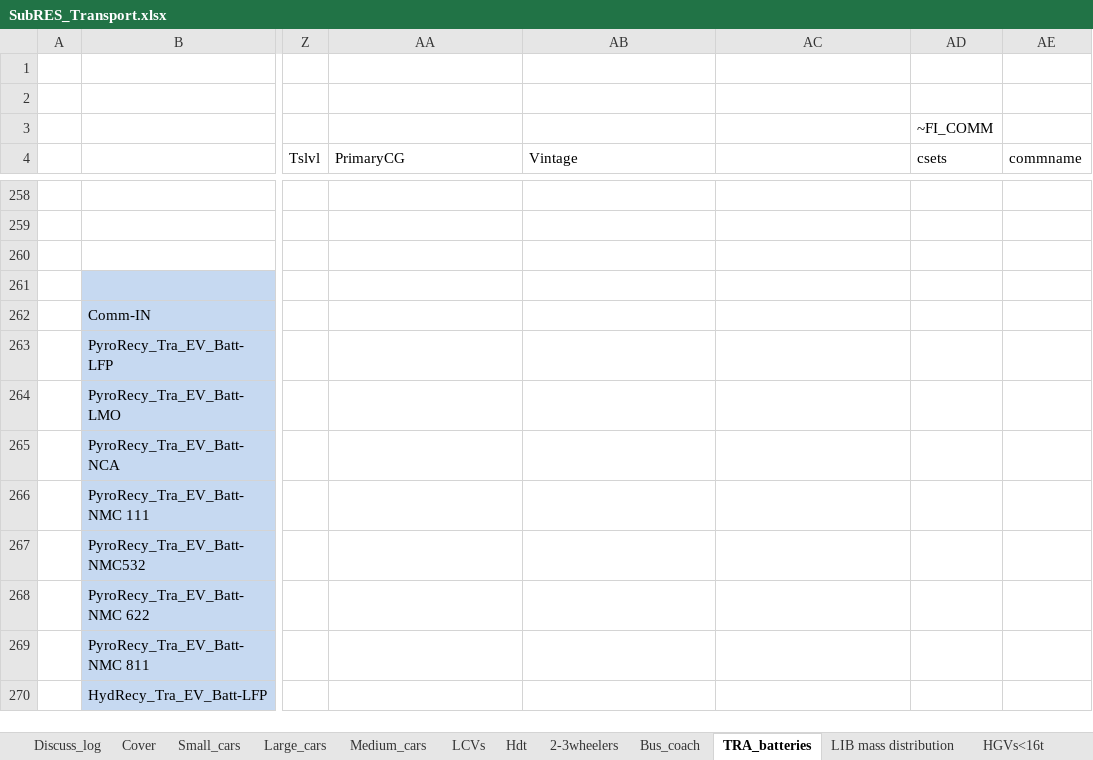
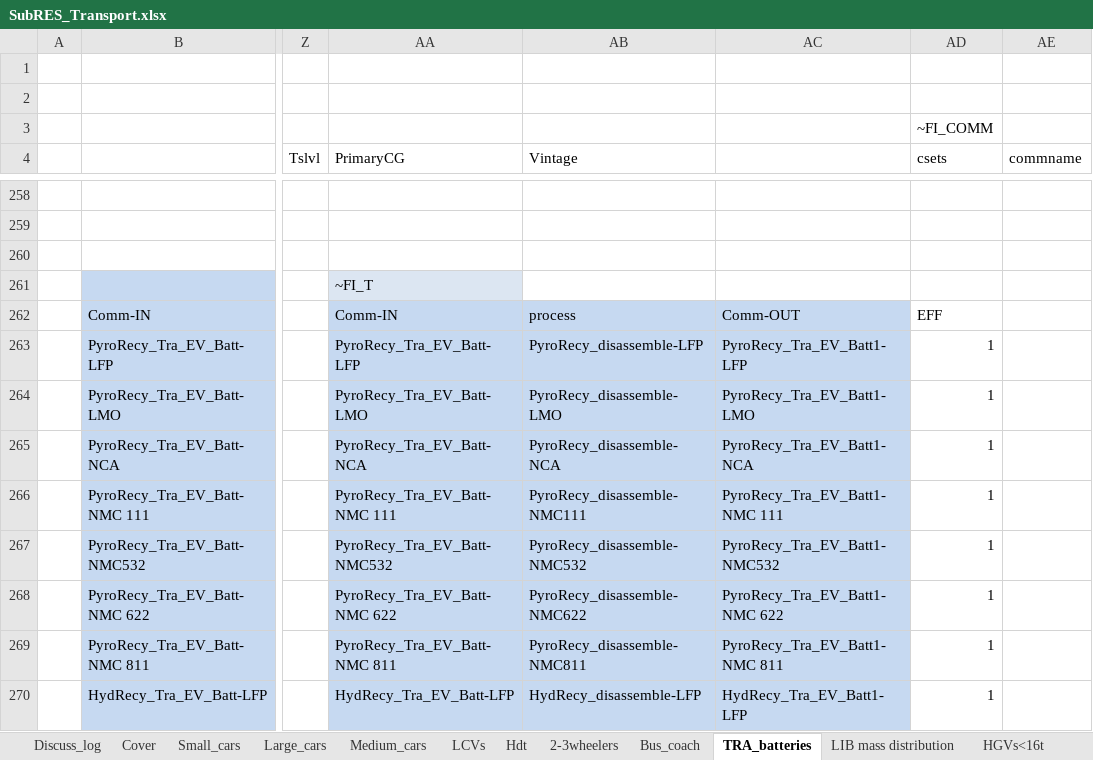
Before and after one commit to seanli12354/KiNESYS_BattCircularity-main, an Excel workbook: SubRes_Tmpl/SubRES_Transport.xlsx, sheet TRA_batteries, drawn as a sheet; only a part is shown, gaps mark what is left out; values as stored, in another font and other column widths than the file's, no borders; charts and pictures not drawn; the diff covers the shown part only; the diff names each change by its address in the sheet, - before the commit and + after, or states it on an @@ line.

Commit message:
Update SubRES_Transport.xlsx

```diff
--- a/SubRes_Tmpl/SubRES_Transport.xlsx (sheet TRA_batteries)
+++ b/SubRes_Tmpl/SubRES_Transport.xlsx (sheet TRA_batteries)
-AA261 (PrimaryCG): (empty)
+AA261 (PrimaryCG): ~FI_T
-AA261 fill: none
+AA261 fill: #DCE6F2
-AA262 (PrimaryCG): (empty)
+AA262 (PrimaryCG): Comm-IN
-AA262:AC270 fill: none
+AA262:AC270 fill: #C6D9F1
-AB262 (Vintage): (empty)
+AB262 (Vintage): process
-AC262: (empty)
+AC262: Comm-OUT
-AD262 (csets): (empty)
+AD262 (csets): EFF
-AA263 (PrimaryCG): (empty)
+AA263 (PrimaryCG): PyroRecy_Tra_EV_Batt-LFP
-AB263 (Vintage): (empty)
+AB263 (Vintage): PyroRecy_disassemble-LFP
-AC263: (empty)
+AC263: PyroRecy_Tra_EV_Batt1-LFP
-AD263:AD270 (csets): (empty)
+AD263:AD270 (csets): 1
-AA264 (PrimaryCG): (empty)
+AA264 (PrimaryCG): PyroRecy_Tra_EV_Batt-LMO
-AB264 (Vintage): (empty)
+AB264 (Vintage): PyroRecy_disassemble-LMO
-AC264: (empty)
+AC264: PyroRecy_Tra_EV_Batt1-LMO
-AA265 (PrimaryCG): (empty)
+AA265 (PrimaryCG): PyroRecy_Tra_EV_Batt-NCA
-AB265 (Vintage): (empty)
+AB265 (Vintage): PyroRecy_disassemble-NCA
-AC265: (empty)
+AC265: PyroRecy_Tra_EV_Batt1-NCA
-AA266 (PrimaryCG): (empty)
+AA266 (PrimaryCG): PyroRecy_Tra_EV_Batt-NMC 111
-AB266 (Vintage): (empty)
+AB266 (Vintage): PyroRecy_disassemble-NMC111
-AC266: (empty)
+AC266: PyroRecy_Tra_EV_Batt1-NMC 111
-AA267 (PrimaryCG): (empty)
+AA267 (PrimaryCG): PyroRecy_Tra_EV_Batt-NMC532
-AB267 (Vintage): (empty)
+AB267 (Vintage): PyroRecy_disassemble-NMC532
-AC267: (empty)
+AC267: PyroRecy_Tra_EV_Batt1-NMC532
-AA268 (PrimaryCG): (empty)
+AA268 (PrimaryCG): PyroRecy_Tra_EV_Batt-NMC 622
-AB268 (Vintage): (empty)
+AB268 (Vintage): PyroRecy_disassemble-NMC622
-AC268: (empty)
+AC268: PyroRecy_Tra_EV_Batt1-NMC 622
-AA269 (PrimaryCG): (empty)
+AA269 (PrimaryCG): PyroRecy_Tra_EV_Batt-NMC 811
-AB269 (Vintage): (empty)
+AB269 (Vintage): PyroRecy_disassemble-NMC811
-AC269: (empty)
+AC269: PyroRecy_Tra_EV_Batt1-NMC 811
-AA270 (PrimaryCG): (empty)
+AA270 (PrimaryCG): HydRecy_Tra_EV_Batt-LFP
-AB270 (Vintage): (empty)
+AB270 (Vintage): HydRecy_disassemble-LFP
-AC270: (empty)
+AC270: HydRecy_Tra_EV_Batt1-LFP
```
Also changed, not shown: 6 added rows, 6 removed rows, 122 edited cells and cell formats elsewhere in this sheet, charts or pictures.
